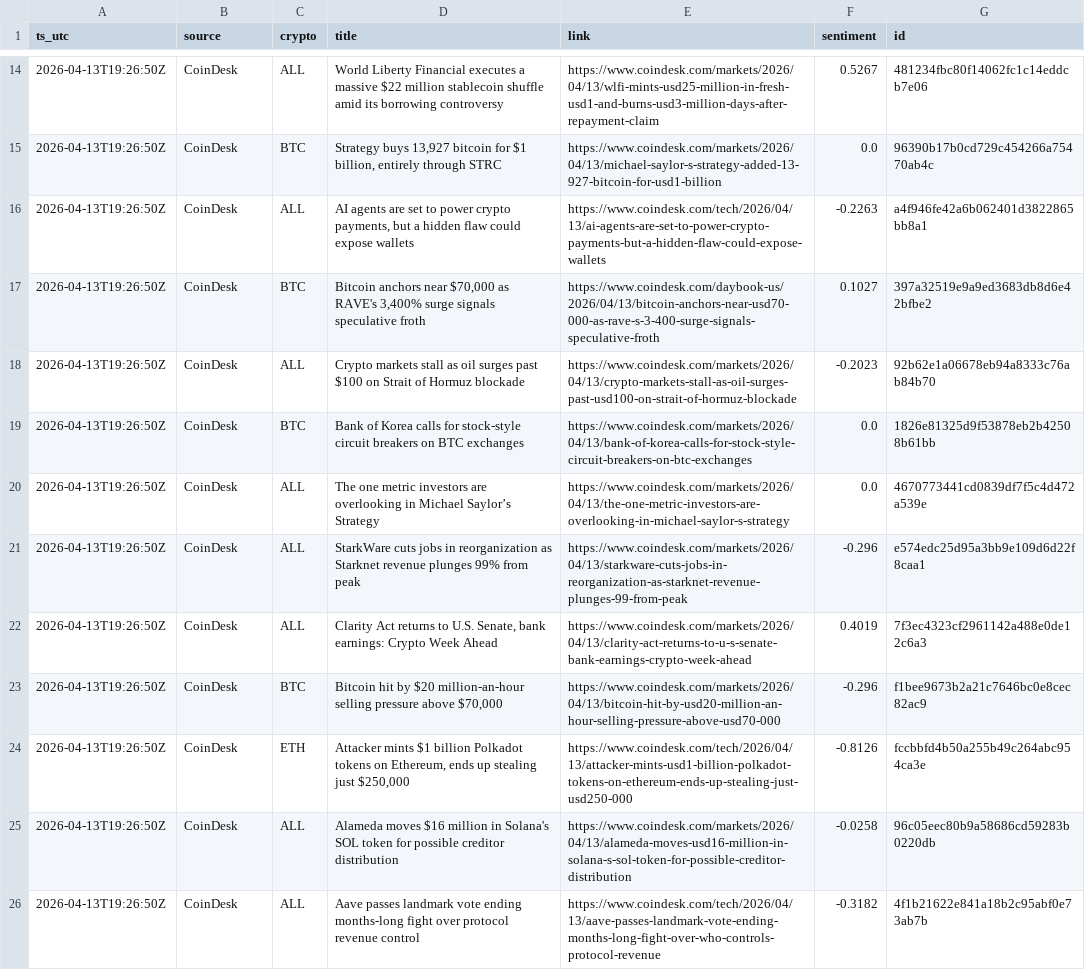
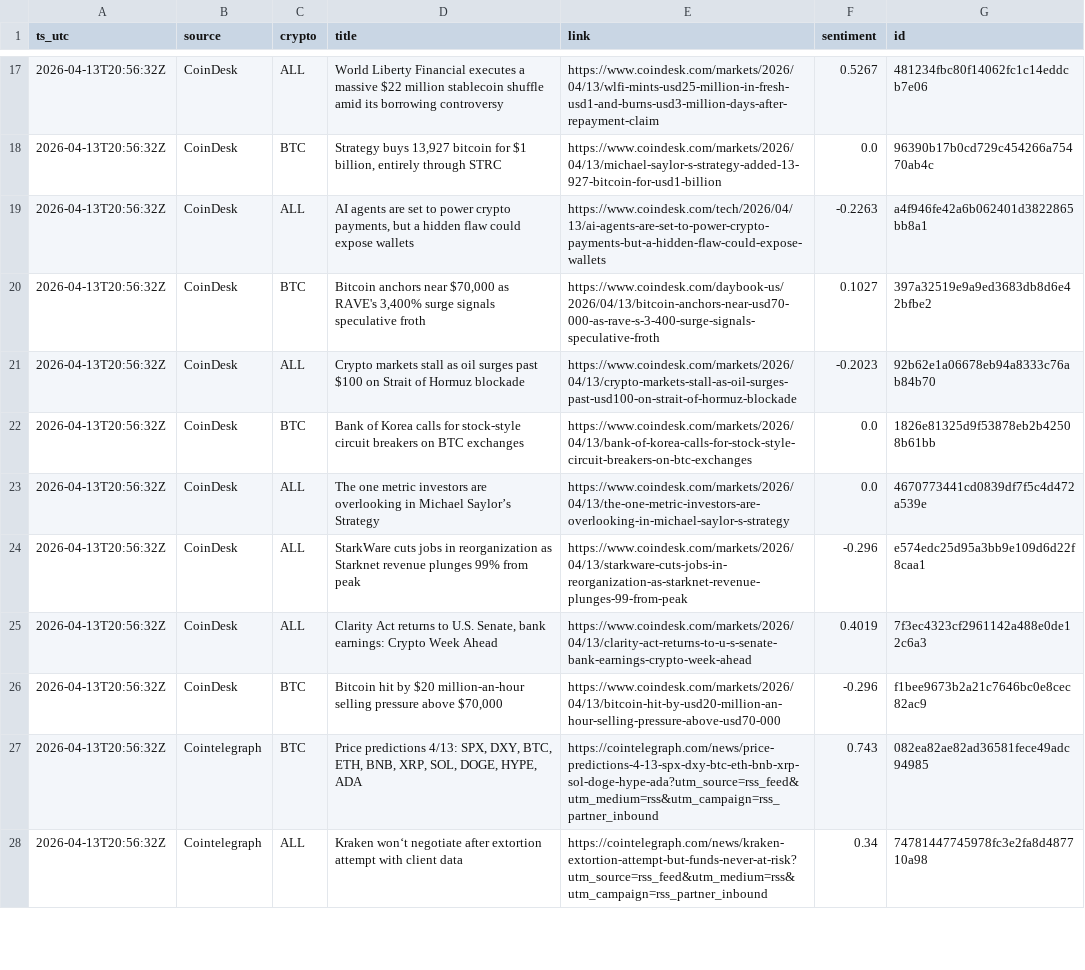
Before and after one commit to gertidokaj/crypto-sentiment-forecasting, a CSV file: data/live/news_latest.csv, drawn as a sheet; only a part is shown, gaps mark what is left out; removed rows and columns are numbered as before the commit, all else as after; the diff covers the shown part only; the diff names each change by its address in the sheet, - before the commit and + after, or states it on an @@ line.

```diff
--- a/data/live/news_latest.csv
+++ b/data/live/news_latest.csv
-A17:A26 (ts_utc): 2026-04-13T19:26:50Z
+A17:A26 (ts_utc): 2026-04-13T20:56:32Z
-row 24: 2026-04-13T19:26:50Z | CoinDesk | ETH | Attacker mints $1 billion Polkadot tokens on Ethereum, ends up stealing just $250,000 | https://www.coindesk.com/tech/2026/04/13/attacker-mints-usd1-billion-polkadot-tokens-on-ethereum-ends-up-stealing-just-usd250-000 | -0.8126 | fccbbfd4b50a255b49c264abc954ca3e
-row 25: 2026-04-13T19:26:50Z | CoinDesk | ALL | Alameda moves $16 million in Solana's SOL token for possible creditor distribution | https://www.coindesk.com/markets/2026/04/13/alameda-moves-usd16-million-in-solana-s-sol-token-for-possible-creditor-distribution | -0.0258 | 96c05eec80b9a58686cd59283b0220db
-row 26: 2026-04-13T19:26:50Z | CoinDesk | ALL | Aave passes landmark vote ending months-long fight over protocol revenue control | https://www.coindesk.com/tech/2026/04/13/aave-passes-landmark-vote-ending-months-long-fight-over-who-controls-protocol-revenue | -0.3182 | 4f1b21622e841a18b2c95abf0e73ab7b
+row 27: 2026-04-13T20:56:32Z | Cointelegraph | BTC | Price predictions 4/13: SPX, DXY, BTC, ETH, BNB, XRP, SOL, DOGE, HYPE, ADA | https://cointelegraph.com/news/price-predictions-4-13-spx-dxy-btc-eth-bnb-xrp-sol-doge-hype-ada?utm_source=rss_feed&utm_medium=rss&utm_campaign=rss_partner_inbound | 0.743 | 082ea82ae82ad36581fece49adc94985
+row 28: 2026-04-13T20:56:32Z | Cointelegraph | ALL | Kraken won‘t negotiate after extortion attempt with client data | https://cointelegraph.com/news/kraken-extortion-attempt-but-funds-never-at-risk?utm_source=rss_feed&utm_medium=rss&utm_campaign=rss_partner_inbound | 0.34 | 74781447745978fc3e2fa8d487710a98
```
Also changed, not shown: 5 added rows, 4 removed rows and 48 edited cells elsewhere in this file, data/live/features_latest.csv, data/live/market_history.csv, 5 other files.
